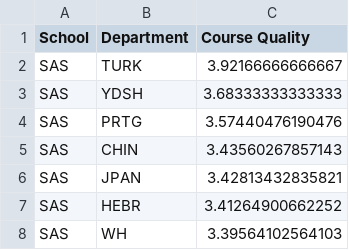
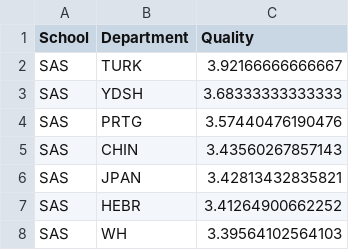
Before and after one commit to dailypenn/projects.thedp.com, a CSV file: 2016/04/PCR/data/Department_CourseQuality.csv, drawn as a sheet; only a part is shown.

```diff
--- a/2016/04/PCR/data/Department_CourseQuality.csv
+++ b/2016/04/PCR/data/Department_CourseQuality.csv
@@ -1,2 +1,2 @@
-School,Department,Course Quality
+School,Department,Quality
 SAS,TURK,3.92166666666667
```
Also changed, not shown: 3 other files.
